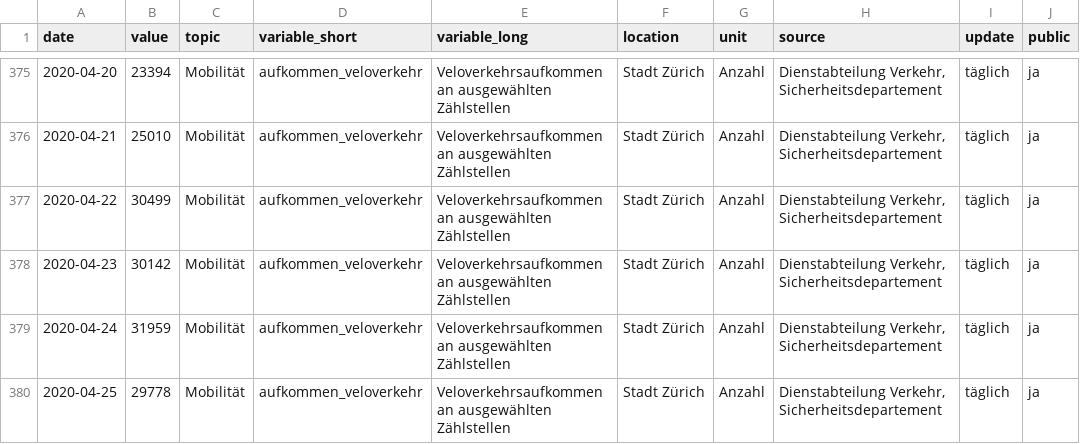
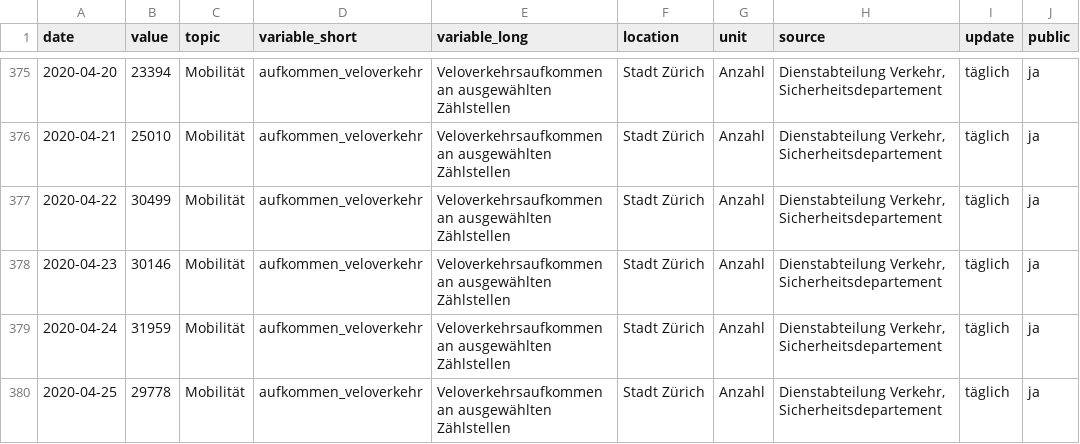
Before and after one commit to statistikZH/covid19monitoring_mobility_ZaehlstellenMIVLVVelo, a CSV file: Mobilität_AufkommenTerrestrischerVerkehr.csv, drawn as a sheet; only a part is shown, gaps mark what is left out; the diff covers the shown part only; the diff names each change by its address in the sheet, - before the commit and + after, or states it on an @@ line.

```diff
--- a/Mobilität_AufkommenTerrestrischerVerkehr.csv
+++ b/Mobilität_AufkommenTerrestrischerVerkehr.csv
-B378 (value): 30142
+B378 (value): 30146
```
Also changed, not shown: 4 added rows and 11 edited cells elsewhere in this file.
